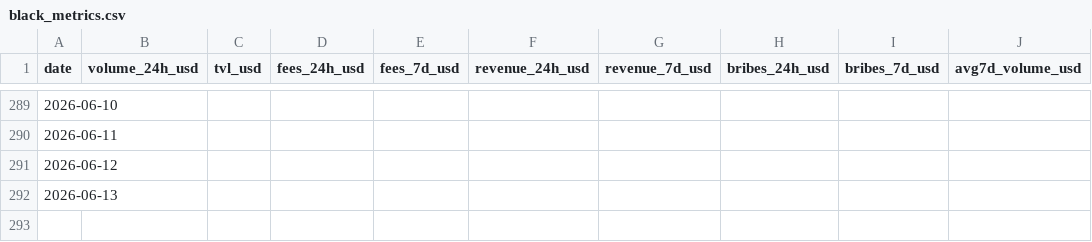
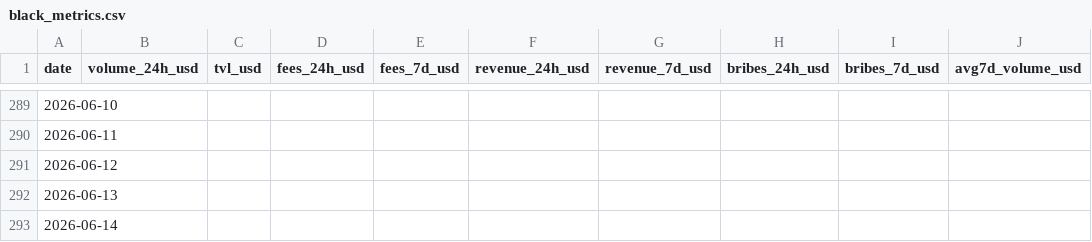
Before and after one commit to TheKrimsonKoder/blackholedex-dashboard, a CSV file: data/black_metrics.csv, drawn as a sheet; only a part is shown, gaps mark what is left out.

```diff
--- a/data/black_metrics.csv
+++ b/data/black_metrics.csv
@@ -292 +292,2 @@ date,volume_24h_usd,tvl_usd,fees_24h_usd,fees_7d_usd,revenue_24h_usd,revenue_7d_
 2026-06-13,,,,,,,,,
+2026-06-14,,,,,,,,,
```
Also changed, not shown: 3 other files.
